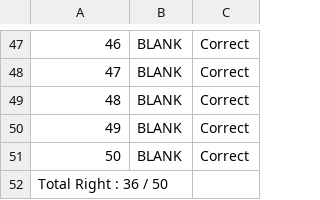
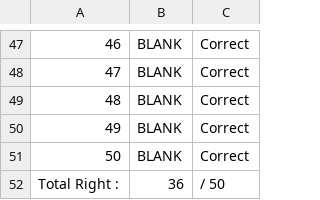
Before and after one commit to krishnakem/OpticalMarkReader, a CSV file: 5132194_answers.csv, drawn as a sheet; only a part is shown, gaps mark what is left out; removed rows and columns are numbered as before the commit, all else as after; the diff names each change by its address in the sheet, - before the commit and + after, or states it on an @@ line.

```diff
--- a/5132194_answers.csv
+++ b/5132194_answers.csv
-row 52: Total Right : 36 / 50
+row 52: Total Right : | 36 | / 50
```
Also changed, not shown: 1 other file.
